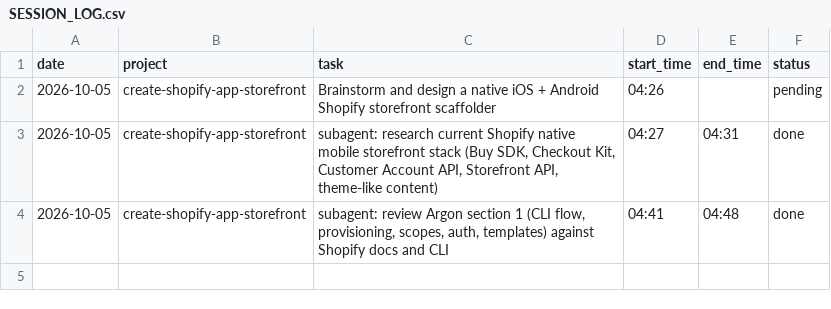
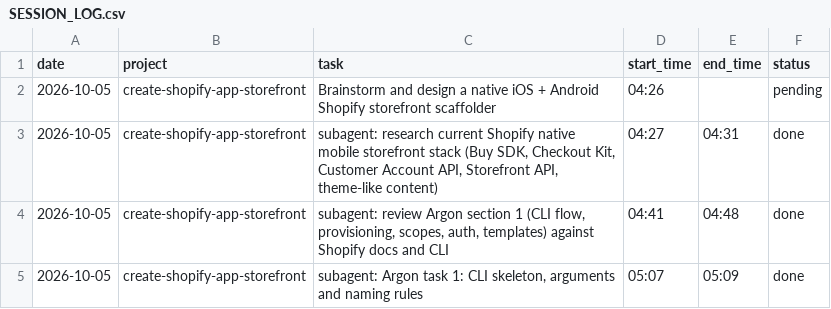
Before and after one commit to mksd0398/argon, a CSV file: SESSION_LOG.csv, drawn as a sheet; the diff names each change by its address in the sheet, - before the commit and + after, or states it on an @@ line.

```diff
--- a/SESSION_LOG.csv
+++ b/SESSION_LOG.csv
+row 5: 2026-10-05 | create-shopify-app-storefront | subagent: Argon task 1: CLI skeleton, arguments and naming rules | 05:07 | 05:09 | done
```
Also changed, not shown: 7 other files.
